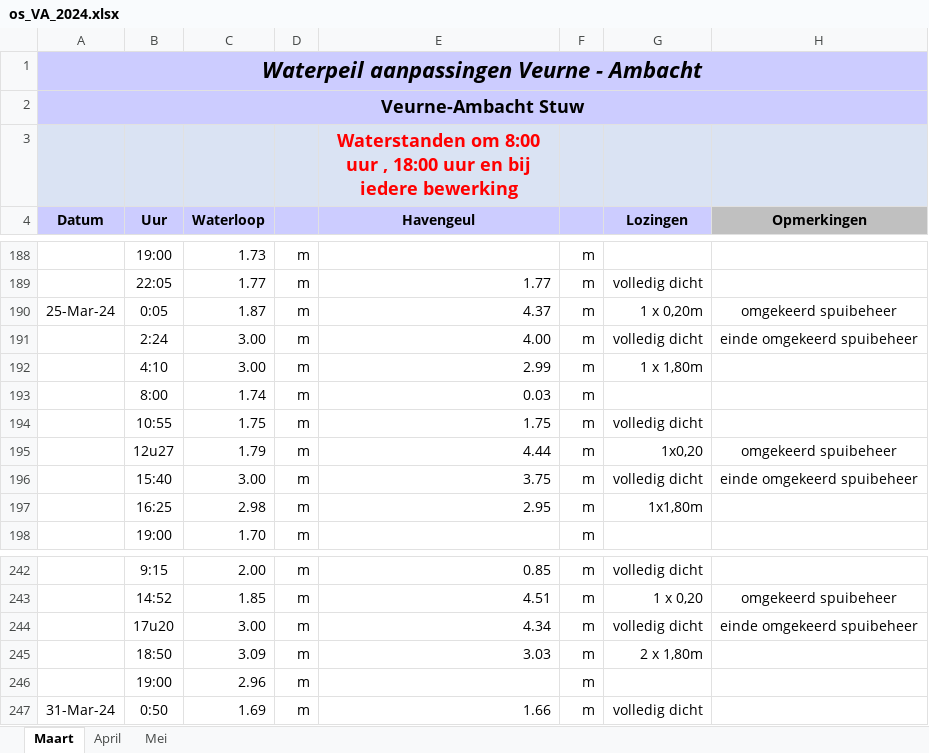
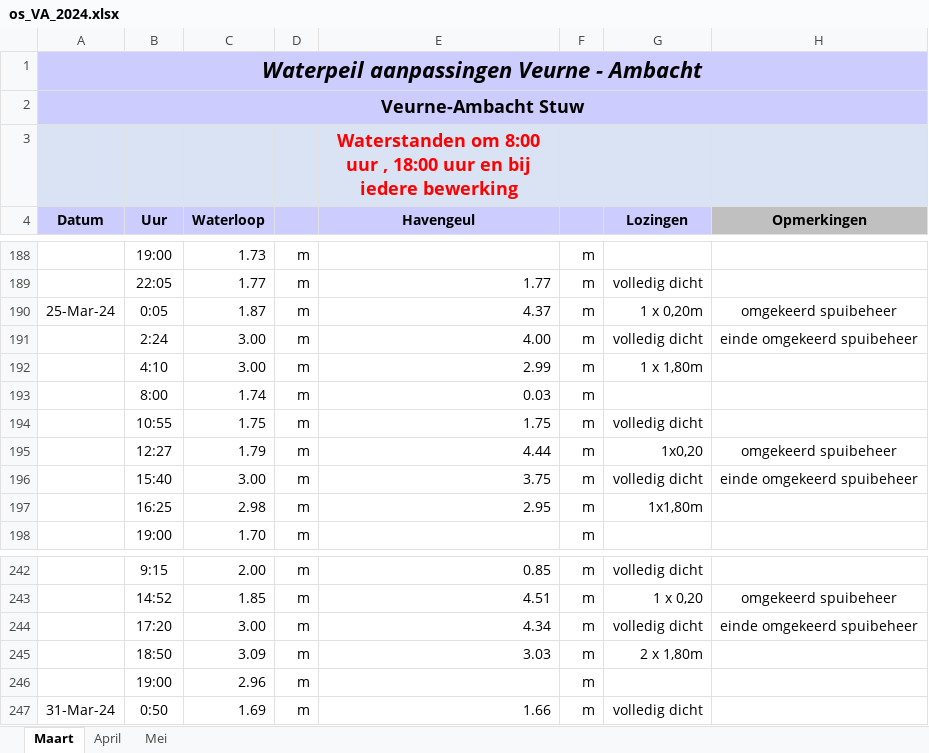
Before and after one commit to inbo/aangepast-spuibeheer, an Excel workbook: data/spuibeheer/extern/verwerkt_in_excel/os_VA_2024.xlsx, sheet Maart, drawn as a sheet; only a part is shown, gaps mark what is left out; values as stored, in another font and other column widths than the file's, no borders; the diff names each change by its address in the sheet, - before the commit and + after, or states it on an @@ line.

```diff
--- a/data/spuibeheer/extern/verwerkt_in_excel/os_VA_2024.xlsx (sheet Maart)
+++ b/data/spuibeheer/extern/verwerkt_in_excel/os_VA_2024.xlsx (sheet Maart)
-B195 (Uur): 12u27
+B195 (Uur): 12:27
-B244 (Uur): 17u20
+B244 (Uur): 17:20
```
Also changed, not shown: sheet April.
